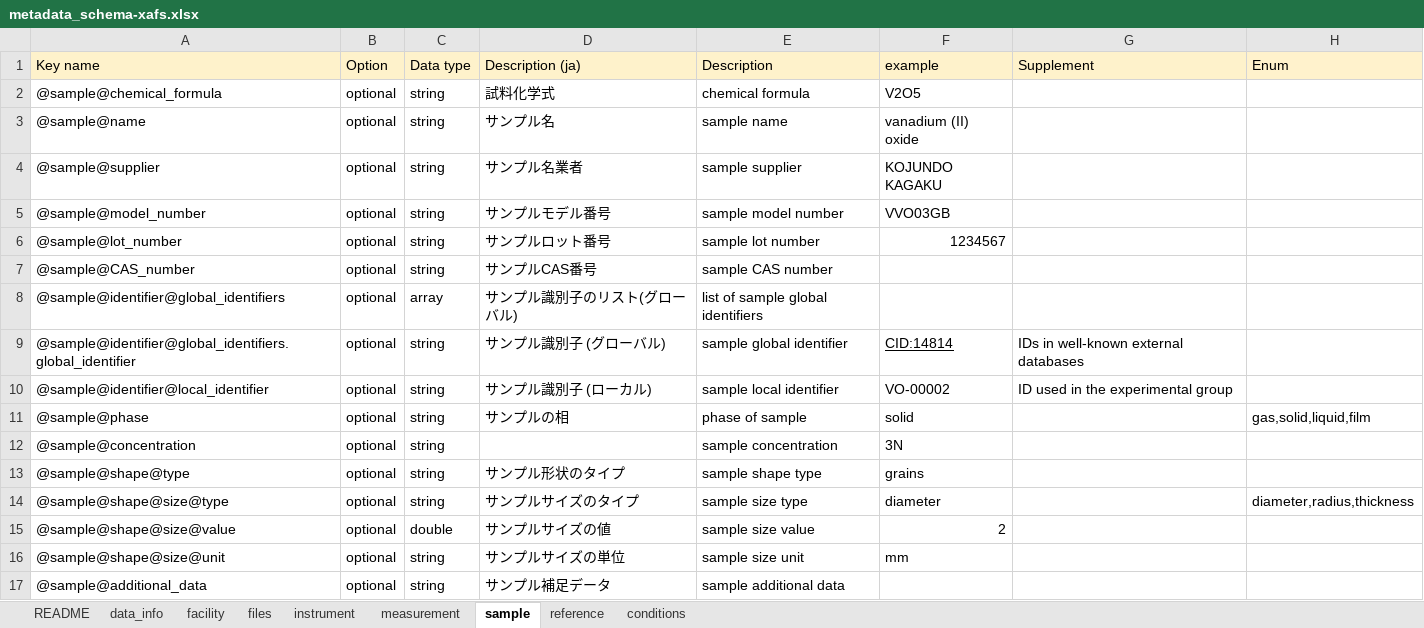
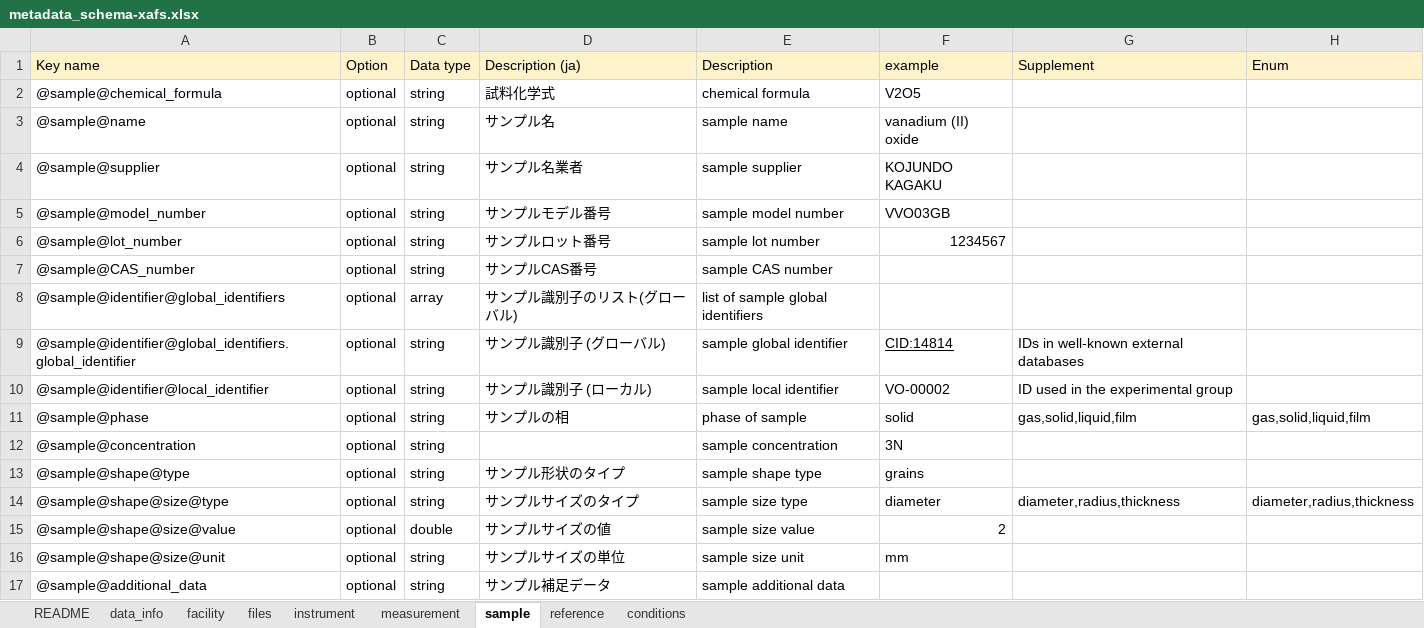
Before and after one commit to matumot/xafs-schema, an Excel workbook: draft/20221212/metadata_schema-xafs.xlsx, sheet sample, drawn as a sheet; values as stored, in another font and other column widths than the file's, no borders; the diff names each change by its address in the sheet, - before the commit and + after, or states it on an @@ line.

```diff
--- a/draft/20221212/metadata_schema-xafs.xlsx (sheet sample)
+++ b/draft/20221212/metadata_schema-xafs.xlsx (sheet sample)
-G11 (Supplement): (empty)
+G11 (Supplement): gas,solid,liquid,film
-G14 (Supplement): (empty)
+G14 (Supplement): diameter,radius,thickness
```
Also changed, not shown: sheet reference, sheet conditions, sheet files, sheet facility, 2 other files.
